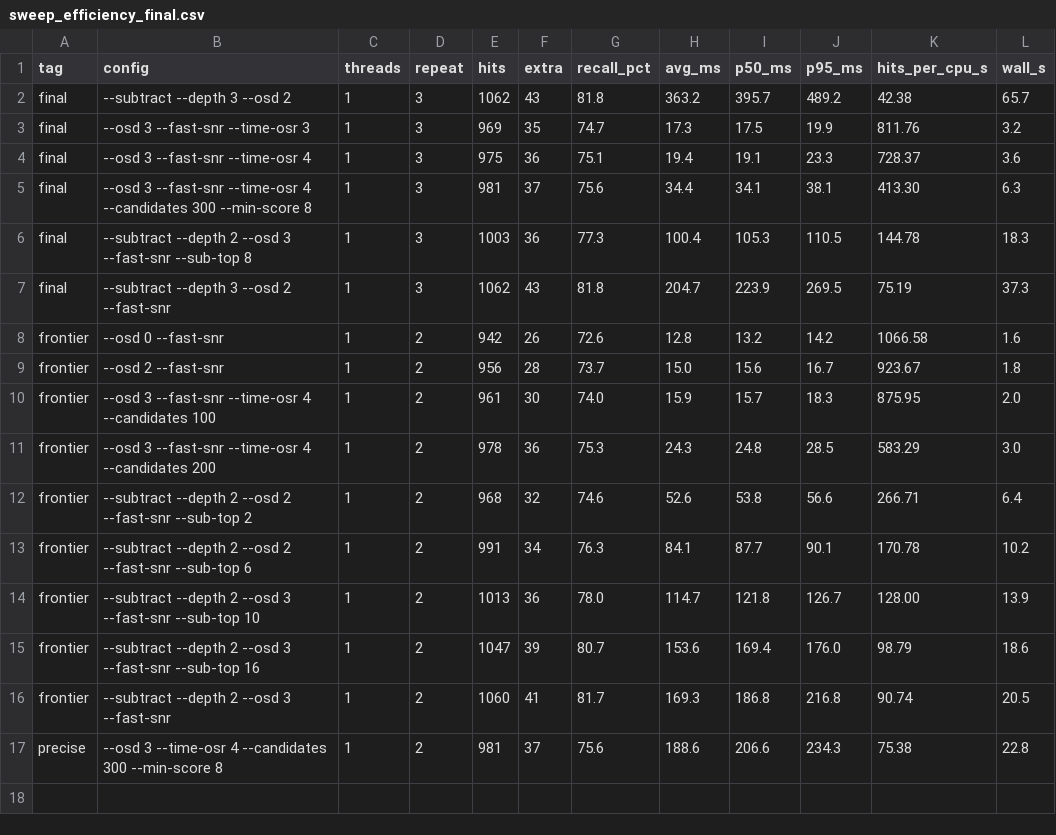
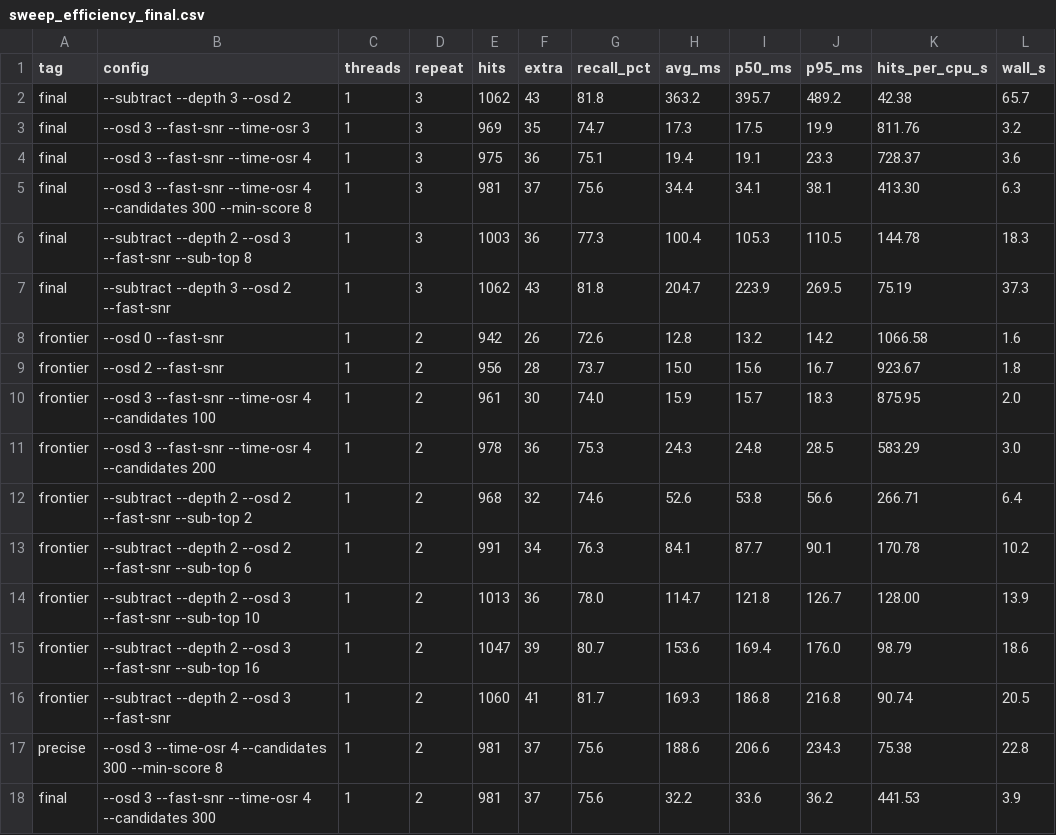
Before and after one commit to wty20191019/ft8_w, a CSV file: test_results/sweep_efficiency_final.csv, drawn as a sheet; the diff names each change by its address in the sheet, - before the commit and + after, or states it on an @@ line.

```diff
--- a/test_results/sweep_efficiency_final.csv
+++ b/test_results/sweep_efficiency_final.csv
+row 18: final | --osd 3 --fast-snr --time-osr 4 --candidates 300 | 1 | 2 | 981 | 37 | 75.6 | 32.2 | 33.6 | 36.2 | 441.53 | 3.9
```
Also changed, not shown: 1 other file.
